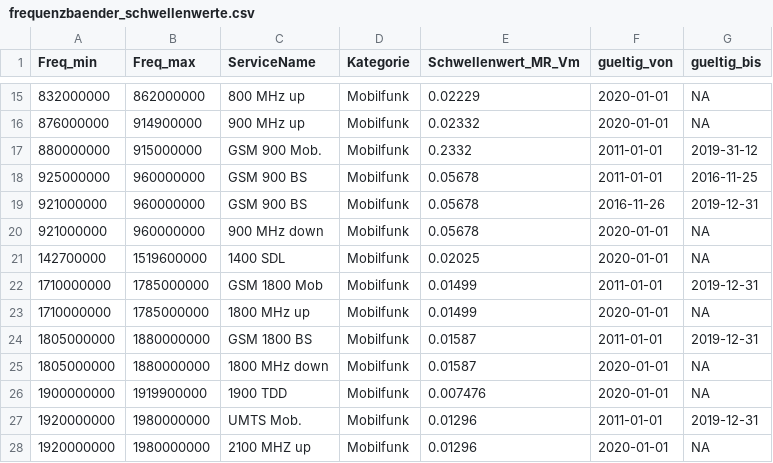
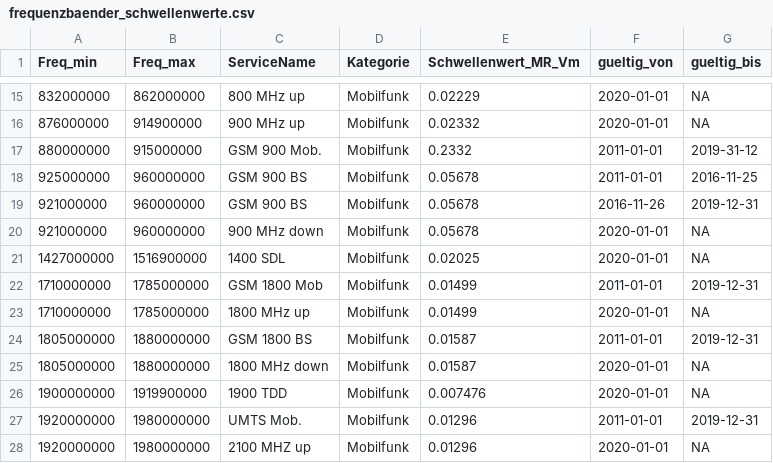
Before and after one commit to awelZH/nis_meas_school, a CSV file: data/frequenzbaender_schwellenwerte.csv, drawn as a sheet; only a part is shown, gaps mark what is left out.

Commit message:
Update frequenzbaender_schwellenwerte.csv
Freq_min und Freq_max bei SDL 1400 MHz und ISM 2400 MHz korrigiert

```diff
--- a/data/frequenzbaender_schwellenwerte.csv
+++ b/data/frequenzbaender_schwellenwerte.csv
@@ -20,3 +20,3 @@ Freq_min,Freq_max,ServiceName,Kategorie,Schwellenwert_MR_Vm,gueltig_von,gueltig_
 921000000,960000000,900 MHz down,Mobilfunk,0.05678,2020-01-01,NA
-142700000,1519600000,1400 SDL,Mobilfunk,0.02025,2020-01-01,NA
+1427000000,1516900000,1400 SDL,Mobilfunk,0.02025,2020-01-01,NA
 1710000000,1785000000,GSM 1800 Mob,Mobilfunk,0.01499,2011-01-01,2019-12-31
```
